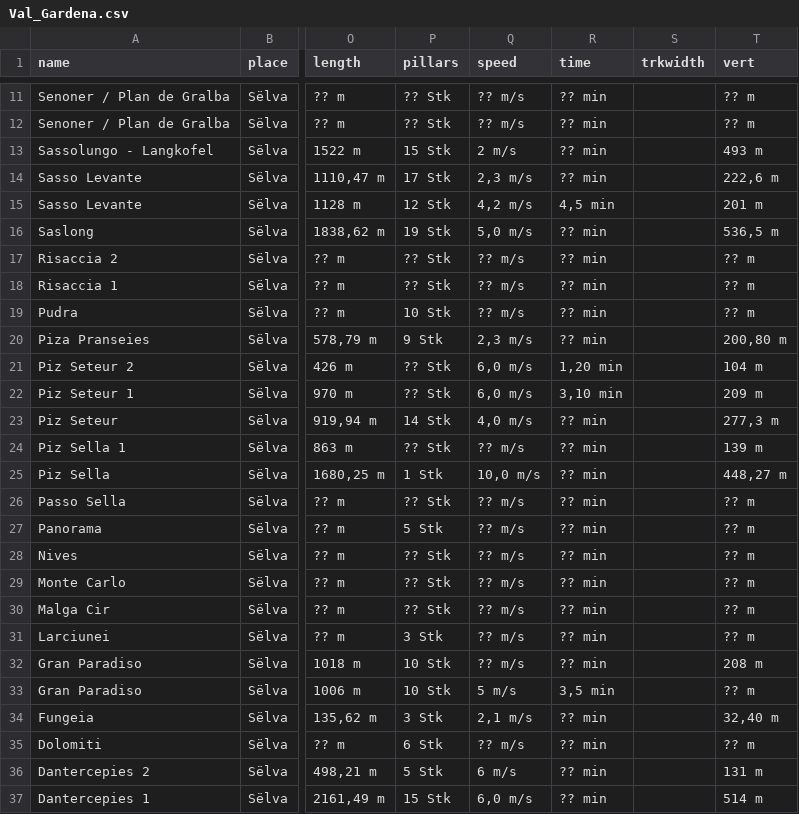
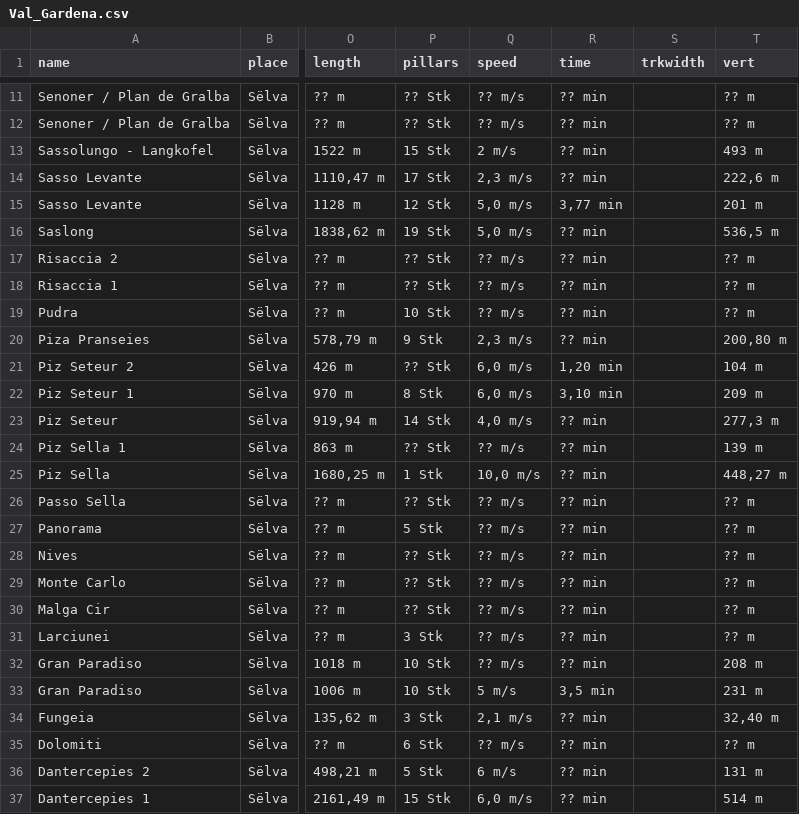
Before and after one commit to awf/vpm, a CSV file: data/Val_Gardena.csv, drawn as a sheet; only a part is shown, gaps mark what is left out; the diff names each change by its address in the sheet, - before the commit and + after, or states it on an @@ line.

```diff
--- a/data/Val_Gardena.csv
+++ b/data/Val_Gardena.csv
-Q15 (speed): 4,2 m/s
+Q15 (speed): 5,0 m/s
-R15 (time): 4,5 min
+R15 (time): 3,77 min
-P22 (pillars): ?? Stk
+P22 (pillars): 8 Stk
-T33 (vert): ?? m
+T33 (vert): 231 m
```
Also changed, not shown: data/Crystal_Mountain.csv, data/Grimentz.csv, 15 other files.
